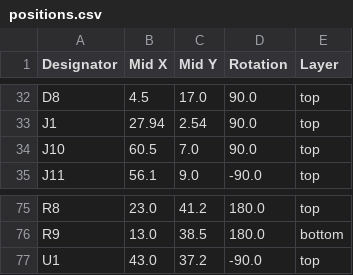
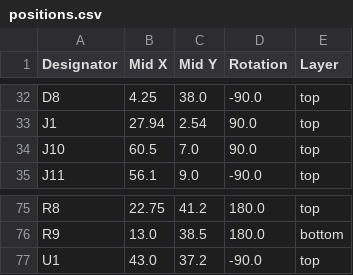
Before and after one commit to nunosousa/TelescopeMirrorTester, a CSV file: Tester/ECAD/BDCMotorControlShield/production/positions.csv, drawn as a sheet; only a part is shown, gaps mark what is left out; the diff covers the shown part only; the diff names each change by its address in the sheet, - before the commit and + after, or states it on an @@ line.

```diff
--- a/Tester/ECAD/BDCMotorControlShield/production/positions.csv
+++ b/Tester/ECAD/BDCMotorControlShield/production/positions.csv
-B32 (Mid X): 4.5
+B32 (Mid X): 4.25
-C32 (Mid Y): 17.0
+C32 (Mid Y): 38.0
-D32 (Rotation): 90.0
+D32 (Rotation): -90.0
-B75 (Mid X): 23.0
+B75 (Mid X): 22.75
```
Also changed, not shown: 55 edited cells elsewhere in this file, 12 other files.
